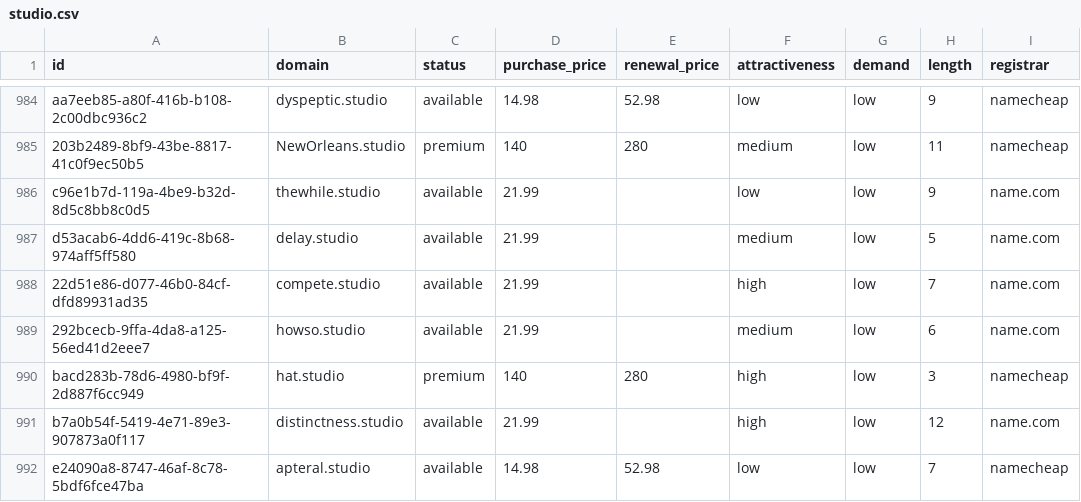
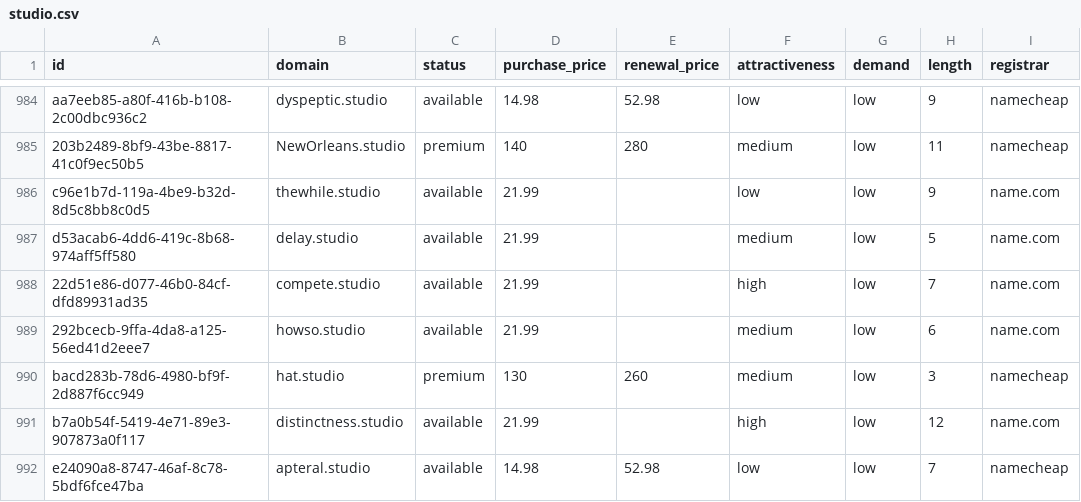
Before and after one commit to UniqueDomains/studio-oneword-domains, a CSV file: studio.csv, drawn as a sheet; only a part is shown, gaps mark what is left out; the diff names each change by its address in the sheet, - before the commit and + after, or states it on an @@ line.

Commit message:
Domains update

```diff
--- a/studio.csv
+++ b/studio.csv
-D990 (purchase_price): 140
+D990 (purchase_price): 130
-E990 (renewal_price): 280
+E990 (renewal_price): 260
-F990 (attractiveness): high
+F990 (attractiveness): medium
```
Also changed, not shown: 4 other files.
